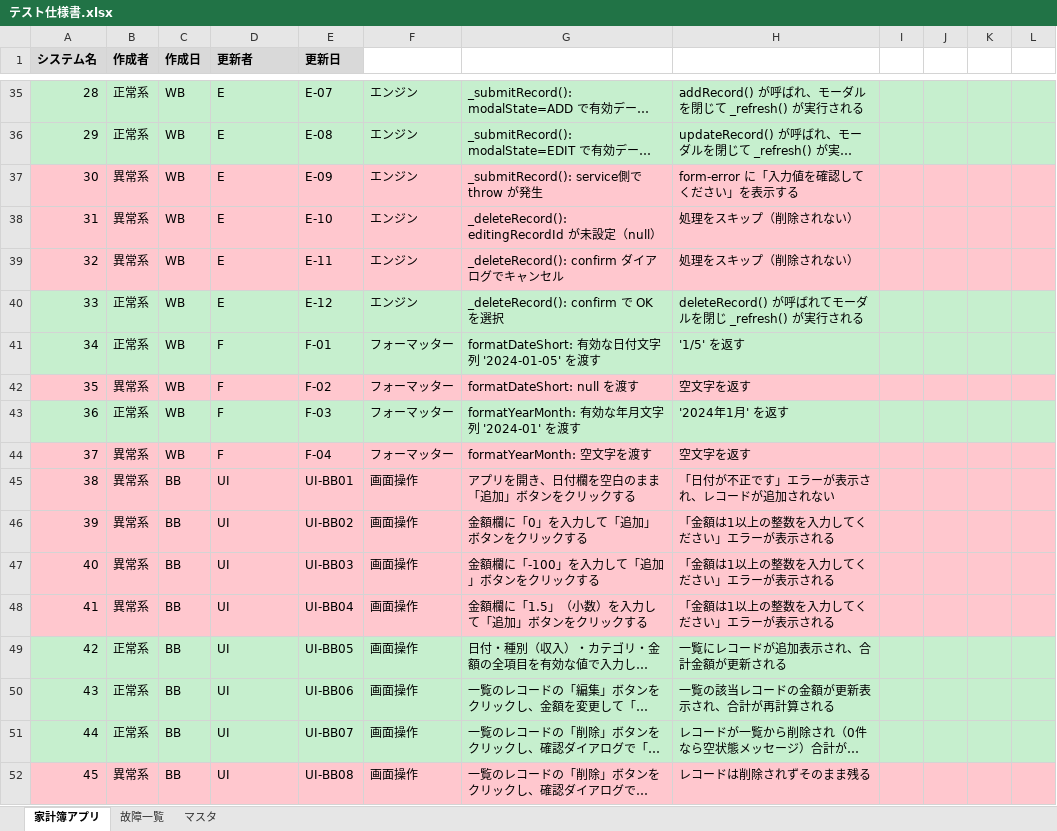
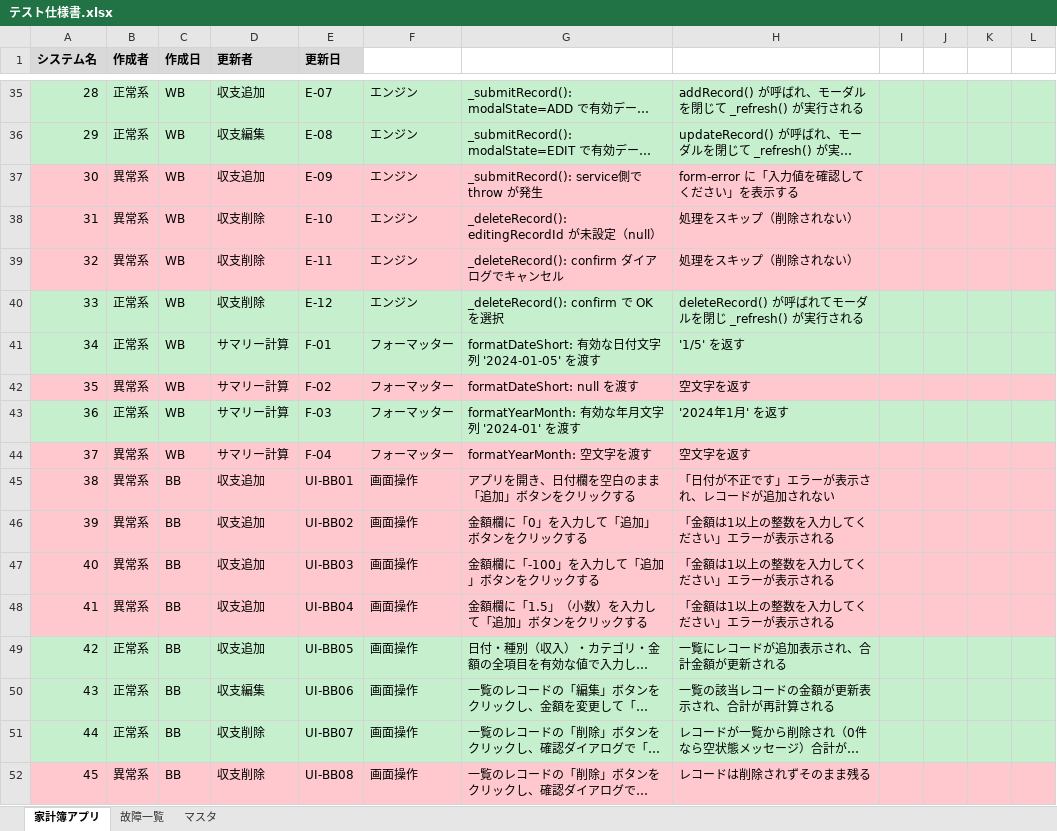
Before and after one commit to takumi262822/kakeibo-app-, an Excel workbook: docs/テスト仕様書/テスト仕様書.xlsx, sheet 家計簿アプリ, drawn as a sheet; only a part is shown, gaps mark what is left out; long unchanged cells end in …; values as stored, in another font and other column widths than the file's, no borders; the diff covers the shown part only; the diff names each change by its address in the sheet, - before the commit and + after, or states it on an @@ line.

```diff
--- a/docs/テスト仕様書/テスト仕様書.xlsx (sheet 家計簿アプリ)
+++ b/docs/テスト仕様書/テスト仕様書.xlsx (sheet 家計簿アプリ)
-D35 (更新者): E
+D35 (更新者): 収支追加
-D36 (更新者): E
+D36 (更新者): 収支編集
-D37 (更新者): E
+D37 (更新者): 収支追加
-D38:D40 (更新者): E
+D38:D40 (更新者): 収支削除
-D41:D44 (更新者): F
+D41:D44 (更新者): サマリー計算
-D45:D49 (更新者): UI
+D45:D49 (更新者): 収支追加
-D50 (更新者): UI
+D50 (更新者): 収支編集
-D51:D52 (更新者): UI
+D51:D52 (更新者): 収支削除
```
Also changed, not shown: 27 edited cells elsewhere in this sheet.
